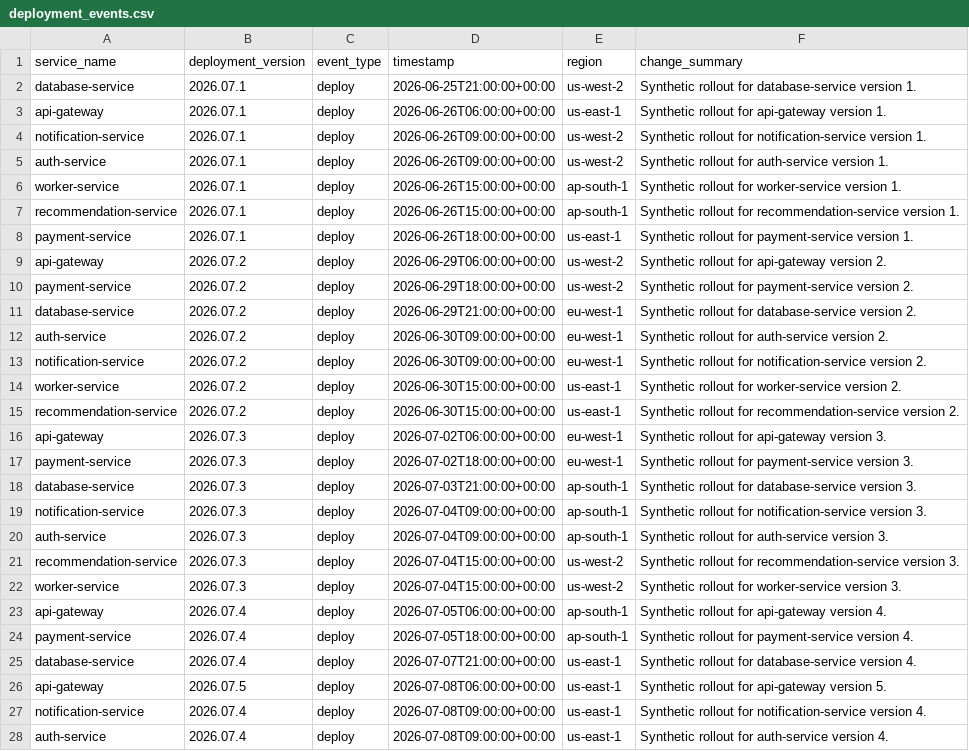
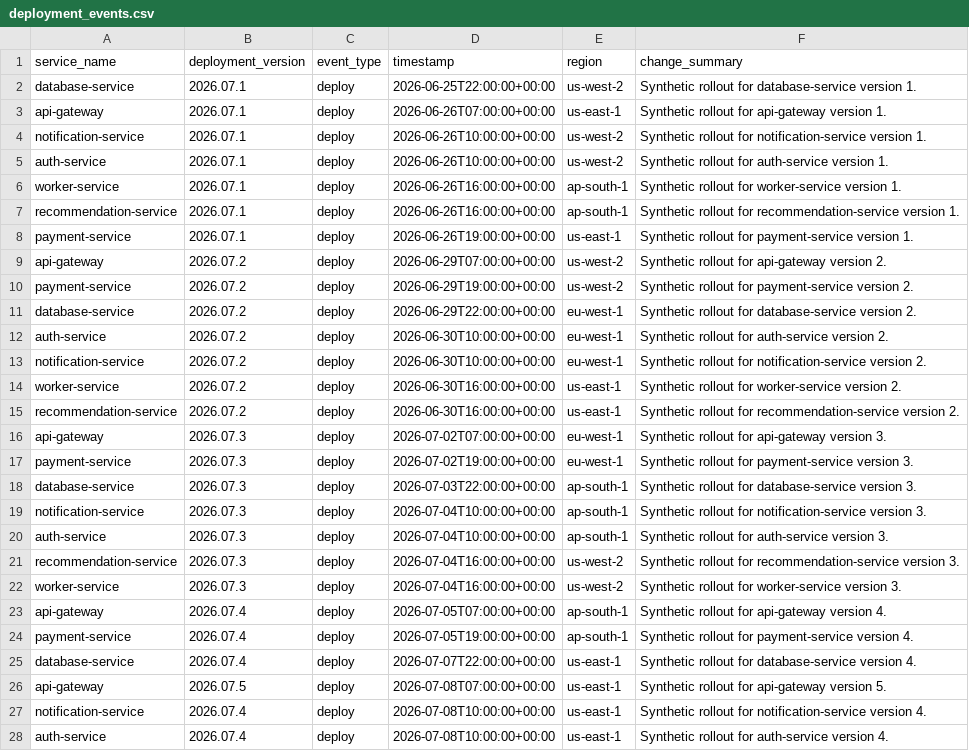
Before and after one commit to tusharg007/ai-platform-reliability-copilot, a CSV file: data/raw/deployment_events.csv, drawn as a sheet; only a part is shown; the diff covers the shown part only; the diff names each change by its address in the sheet, - before the commit and + after, or states it on an @@ line.

```diff
--- a/data/raw/deployment_events.csv
+++ b/data/raw/deployment_events.csv
-D2 (timestamp): 2026-06-25T21:00:00+00:00
+D2 (timestamp): 2026-06-25T22:00:00+00:00
-D3 (timestamp): 2026-06-26T06:00:00+00:00
+D3 (timestamp): 2026-06-26T07:00:00+00:00
-D4:D5 (timestamp): 2026-06-26T09:00:00+00:00
+D4:D5 (timestamp): 2026-06-26T10:00:00+00:00
-D6:D7 (timestamp): 2026-06-26T15:00:00+00:00
+D6:D7 (timestamp): 2026-06-26T16:00:00+00:00
-D8 (timestamp): 2026-06-26T18:00:00+00:00
+D8 (timestamp): 2026-06-26T19:00:00+00:00
-D9 (timestamp): 2026-06-29T06:00:00+00:00
+D9 (timestamp): 2026-06-29T07:00:00+00:00
-D10 (timestamp): 2026-06-29T18:00:00+00:00
+D10 (timestamp): 2026-06-29T19:00:00+00:00
-D11 (timestamp): 2026-06-29T21:00:00+00:00
+D11 (timestamp): 2026-06-29T22:00:00+00:00
-D12:D13 (timestamp): 2026-06-30T09:00:00+00:00
+D12:D13 (timestamp): 2026-06-30T10:00:00+00:00
-D14:D15 (timestamp): 2026-06-30T15:00:00+00:00
+D14:D15 (timestamp): 2026-06-30T16:00:00+00:00
-D16 (timestamp): 2026-07-02T06:00:00+00:00
+D16 (timestamp): 2026-07-02T07:00:00+00:00
-D17 (timestamp): 2026-07-02T18:00:00+00:00
+D17 (timestamp): 2026-07-02T19:00:00+00:00
-D18 (timestamp): 2026-07-03T21:00:00+00:00
+D18 (timestamp): 2026-07-03T22:00:00+00:00
-D19:D20 (timestamp): 2026-07-04T09:00:00+00:00
+D19:D20 (timestamp): 2026-07-04T10:00:00+00:00
-D21:D22 (timestamp): 2026-07-04T15:00:00+00:00
+D21:D22 (timestamp): 2026-07-04T16:00:00+00:00
-D23 (timestamp): 2026-07-05T06:00:00+00:00
+D23 (timestamp): 2026-07-05T07:00:00+00:00
-D24 (timestamp): 2026-07-05T18:00:00+00:00
+D24 (timestamp): 2026-07-05T19:00:00+00:00
-D25 (timestamp): 2026-07-07T21:00:00+00:00
+D25 (timestamp): 2026-07-07T22:00:00+00:00
-D26 (timestamp): 2026-07-08T06:00:00+00:00
+D26 (timestamp): 2026-07-08T07:00:00+00:00
-D27:D28 (timestamp): 2026-07-08T09:00:00+00:00
+D27:D28 (timestamp): 2026-07-08T10:00:00+00:00
```
Also changed, not shown: 3 edited cells elsewhere in this file, data/predictions/anomaly_scores.csv, data/predictions/service_risk_scores.csv, 31 other files.
